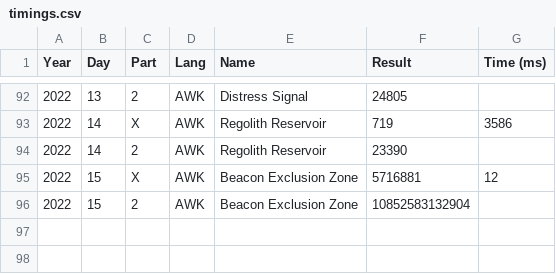
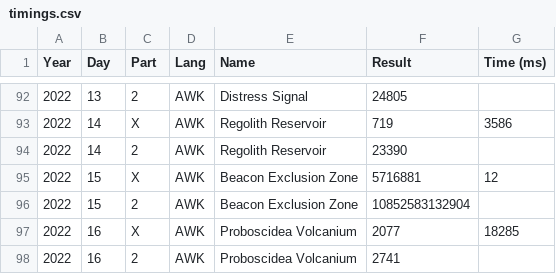
Before and after one commit to vvulpes0/AOC, a CSV file: timings.csv, drawn as a sheet; only a part is shown, gaps mark what is left out; the diff names each change by its address in the sheet, - before the commit and + after, or states it on an @@ line.

```diff
--- a/timings.csv
+++ b/timings.csv
+row 97: 2022 | 16 | X | AWK | Proboscidea Volcanium | 2077 | 18285
+row 98: 2022 | 16 | 2 | AWK | Proboscidea Volcanium | 2741
```
Also changed, not shown: 6 other files.
